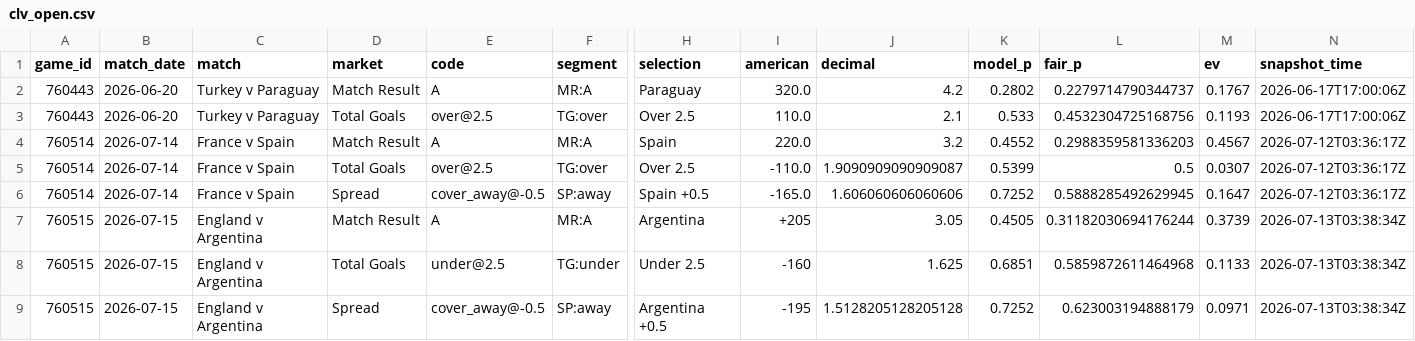
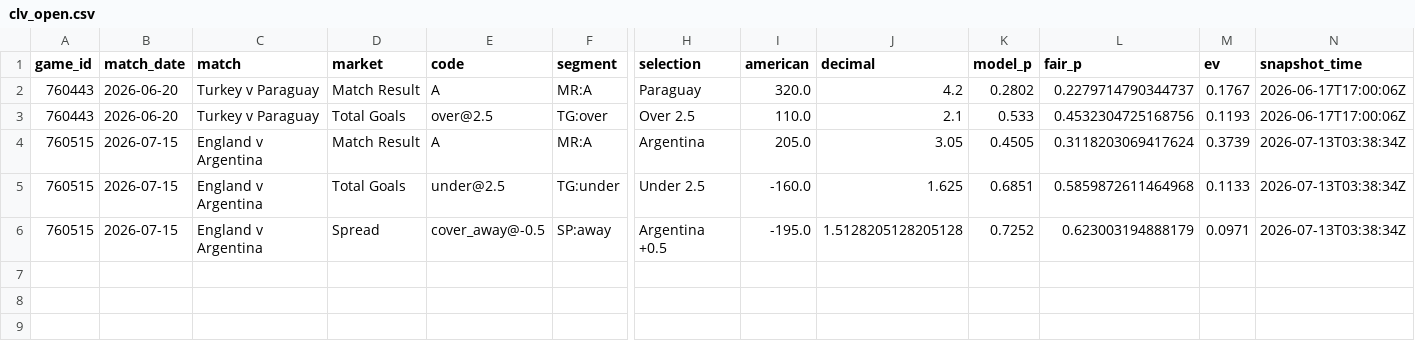
Before and after one commit to mgwinnier/soccer-model, a CSV file: reports/clv_open.csv, drawn as a sheet; only a part is shown, gaps mark what is left out; removed rows and columns are numbered as before the commit, all else as after; rows hold the shown columns only; the diff names each change by its address in the sheet, - before the commit and + after, or states it on an @@ line.

```diff
--- a/reports/clv_open.csv
+++ b/reports/clv_open.csv
-row 4: 760514 | 2026-07-14 | France v Spain | Match Result | A | MR:A | Spain | 220.0 | 3.2 | 0.4552 | 0.2988359581336203 | 0.4567 | 2026-07-12T03:36:17Z
-row 5: 760514 | 2026-07-14 | France v Spain | Total Goals | over@2.5 | TG:over | Over 2.5 | -110.0 | 1.9090909090909087 | 0.5399 | 0.5 | 0.0307 | 2026-07-12T03:36:17Z
-row 6: 760514 | 2026-07-14 | France v Spain | Spread | cover_away@-0.5 | SP:away | Spain +0.5 | -165.0 | 1.606060606060606 | 0.7252 | 0.5888285492629945 | 0.1647 | 2026-07-12T03:36:17Z
-I4 (american): +205
+I4 (american): 205.0
-L4 (fair_p): 0.31182030694176244
+L4 (fair_p): 0.3118203069417624
-I5 (american): -160
+I5 (american): -160.0
-I6 (american): -195
+I6 (american): -195.0
```
Also changed, not shown: reports/clv_ledger.csv.
